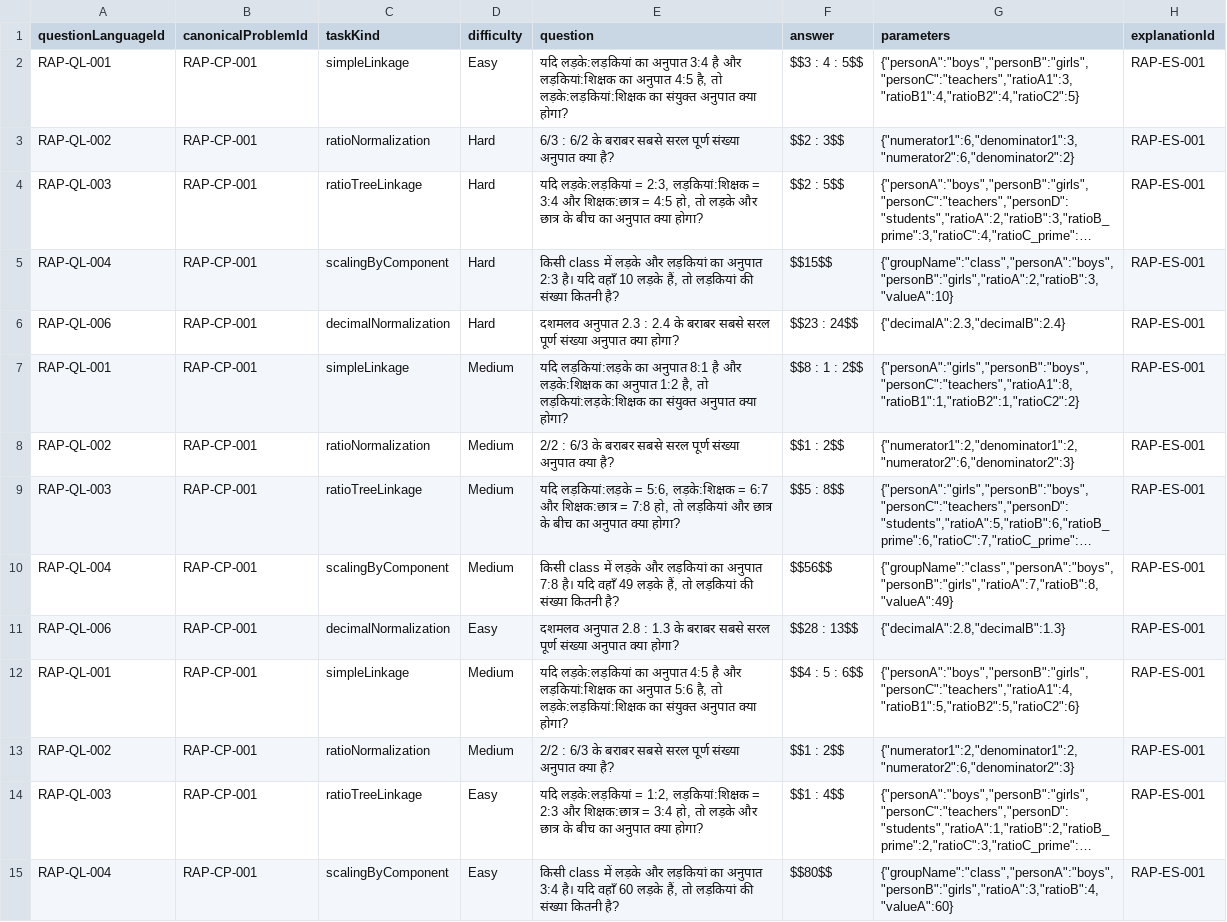
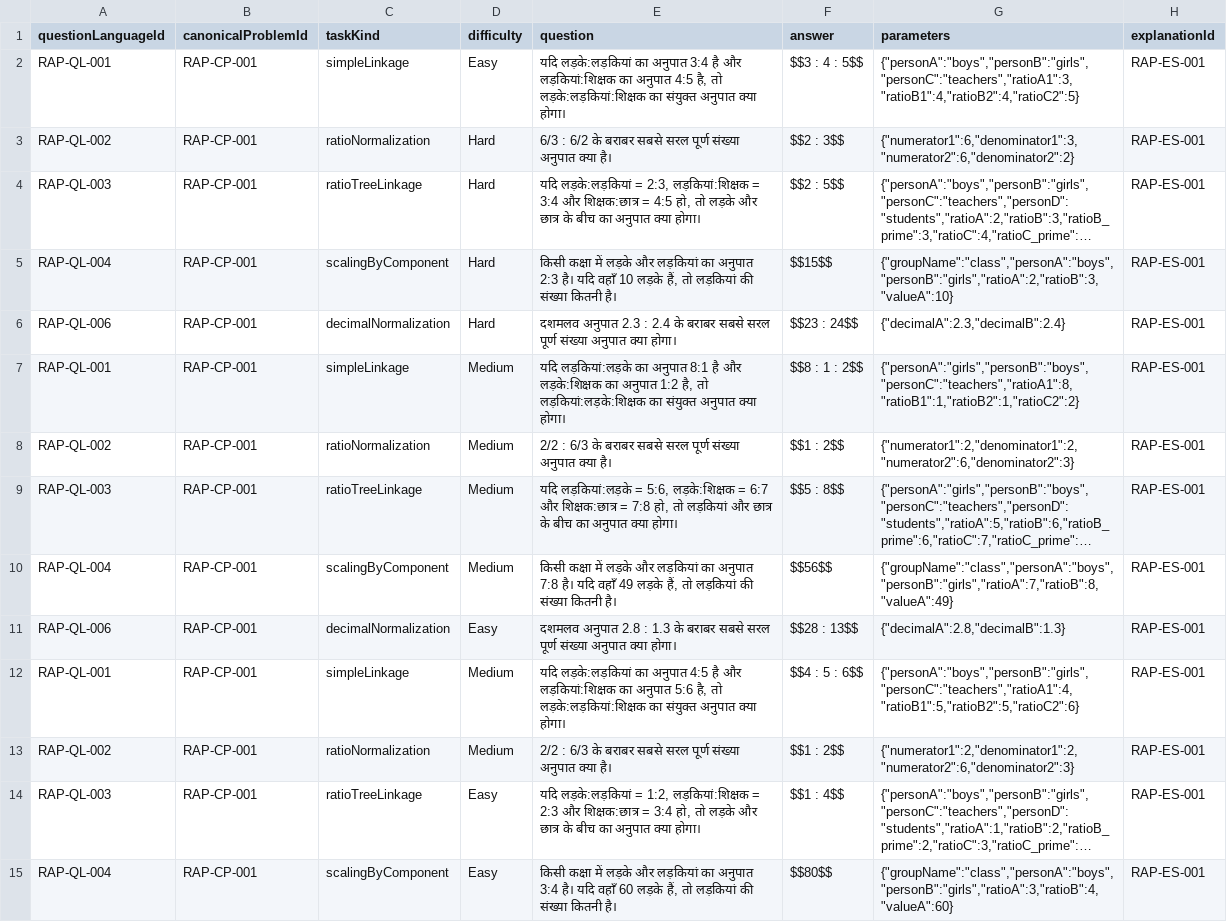
Before and after one commit to gurudhiman75-hash/Functional-Interface, a CSV file: artifacts/api-server/src/quant-v4/topics/Arithmetic/subtopics/RatioAndProportion/RAP-001/rap-001-human-review-hi.csv, drawn as a sheet; only a part is shown; long unchanged cells end in …; the diff covers the shown part only; the diff names each change by its address in the sheet, - before the commit and + after, or states it on an @@ line.

```diff
--- a/artifacts/api-server/src/quant-v4/topics/Arithmetic/subtopics/RatioAndProportion/RAP-001/rap-001-human-review-hi.csv
+++ b/artifacts/api-server/src/quant-v4/topics/Arithmetic/subtopics/RatioAndProportion/RAP-001/rap-001-human-review-hi.csv
-E2 (question): …अनुपात क्या होगा?
+E2 (question): …अनुपात क्या होगा।
-E3 (question): …अनुपात क्या है?
+E3 (question): …अनुपात क्या है।
-E4 (question): …अनुपात क्या होगा?
+E4 (question): …अनुपात क्या होगा।
-E5 (question): किसी class में लड़के और लड़कियां का अनुपात 2:3 है। यदि वहाँ 10 लड़के हैं, तो लड़कियां की संख्या कितनी है?
+E5 (question): किसी कक्षा में लड़के और लड़कियां का अनुपात 2:3 है। यदि वहाँ 10 लड़के हैं, तो लड़कियां की संख्या कितनी है।
-E6 (question): …अनुपात क्या होगा?
+E6 (question): …अनुपात क्या होगा।
-E7 (question): …अनुपात क्या होगा?
+E7 (question): …अनुपात क्या होगा।
-E8 (question): …अनुपात क्या है?
+E8 (question): …अनुपात क्या है।
-E9 (question): …अनुपात क्या होगा?
+E9 (question): …अनुपात क्या होगा।
-E10 (question): किसी class में लड़के और लड़कियां का अनुपात 7:8 है। यदि वहाँ 49 लड़के हैं, तो लड़कियां की संख्या कितनी है?
+E10 (question): किसी कक्षा में लड़के और लड़कियां का अनुपात 7:8 है। यदि वहाँ 49 लड़के हैं, तो लड़कियां की संख्या कितनी है।
-E11 (question): …अनुपात क्या होगा?
+E11 (question): …अनुपात क्या होगा।
-E12 (question): …अनुपात क्या होगा?
+E12 (question): …अनुपात क्या होगा।
-E13 (question): …अनुपात क्या है?
+E13 (question): …अनुपात क्या है।
-E14 (question): …अनुपात क्या होगा?
+E14 (question): …अनुपात क्या होगा।
-E15 (question): किसी class में लड़के और लड़कियां का अनुपात 3:4 है। यदि वहाँ 60 लड़के हैं, तो लड़कियां की संख्या कितनी है?
+E15 (question): किसी कक्षा में लड़के और लड़कियां का अनुपात 3:4 है। यदि वहाँ 60 लड़के हैं, तो लड़कियां की संख्या कितनी है।
```
Also changed, not shown: 140 edited cells elsewhere in this file, artifacts/api-server/src/quant-v4/topics/Arithmetic/subtopics/RatioAndProportion/RAP-001/rap-001-human-review-pa.csv, 10 other files.
